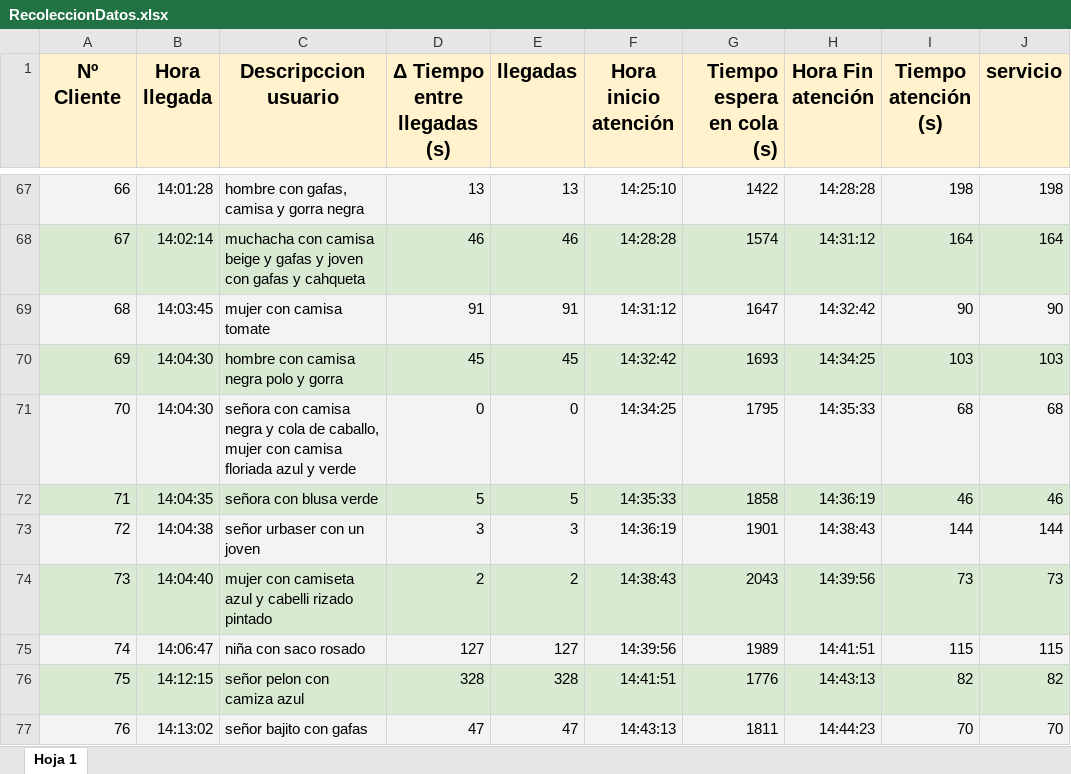
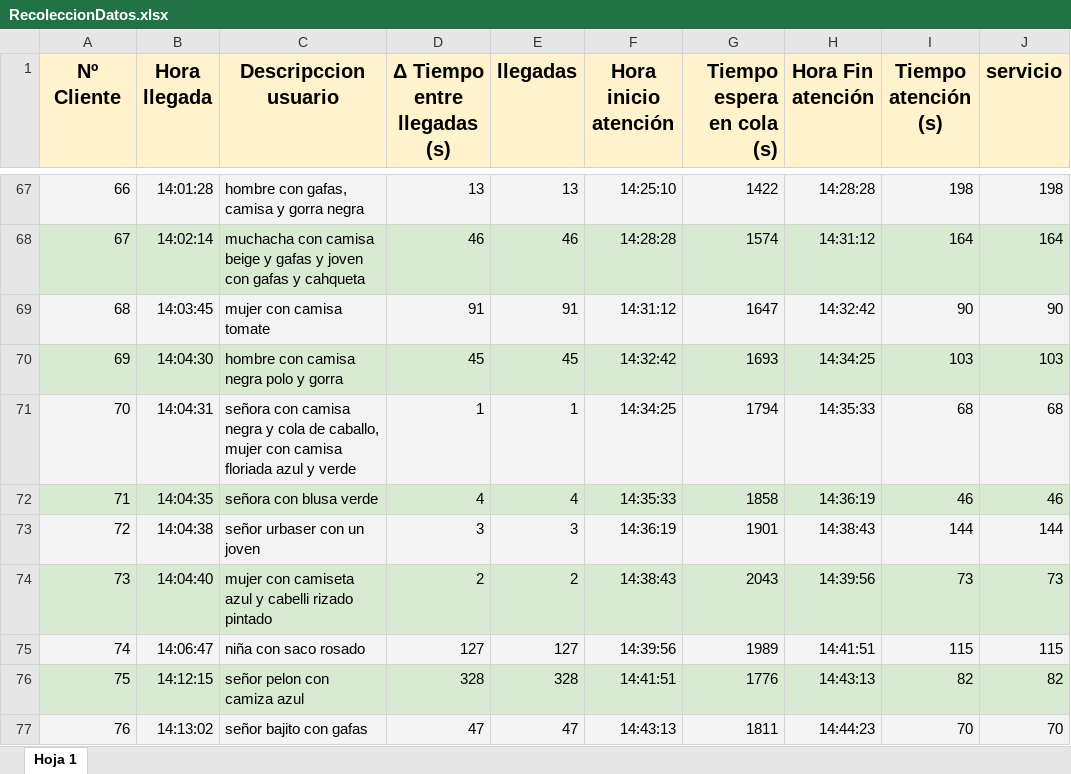
Before and after one commit to jhoan9/TeoriaColas, an Excel workbook: RecoleccionDatos.xlsx, sheet Hoja 1, drawn as a sheet; only a part is shown, gaps mark what is left out; values as stored, in another font and other column widths than the file's, no borders; the diff names each change by its address in the sheet, - before the commit and + after, or states it on an @@ line.

Commit message:
feat: agregar análisis de bondad de ajuste y actualizar datos de recolección (Frisby)

```diff
--- a/RecoleccionDatos.xlsx (sheet Hoja 1)
+++ b/RecoleccionDatos.xlsx (sheet Hoja 1)
-B71 (Hora llegada): 14:04:30
+B71 (Hora llegada): 14:04:31
-D71 (Δ Tiempo entre llegadas (s)): 0
+D71 (Δ Tiempo entre llegadas (s)): 1
-E71 (llegadas): 0
+E71 (llegadas): 1
-G71 (Tiempo espera en cola (s)): 1795
+G71 (Tiempo espera en cola (s)): 1794
-D72 (Δ Tiempo entre llegadas (s)): 5
+D72 (Δ Tiempo entre llegadas (s)): 4
-E72 (llegadas): 5
+E72 (llegadas): 4
```
Also changed, not shown: bondad_ajuste_frisby.xlsx, resumen_estadistico_frisby.xlsx.
